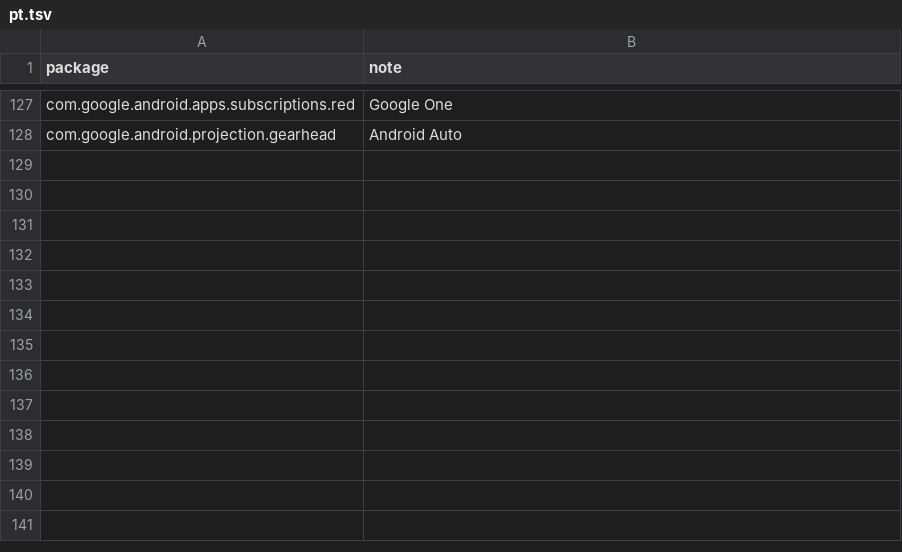
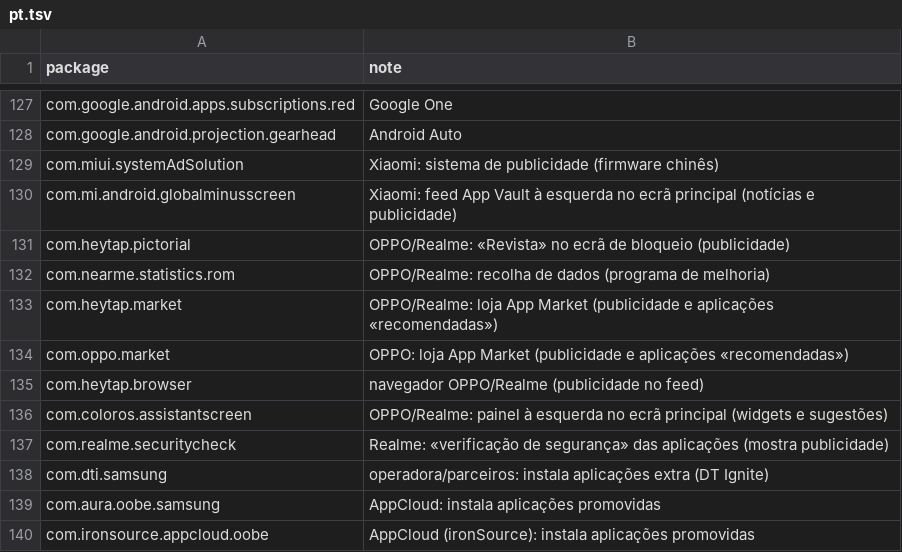
Before and after one commit to Meteoric-Potential-Unipessoal-Lda/phone-kit, a TSV file: data/notes/pt.tsv, drawn as a sheet; only a part is shown, gaps mark what is left out.

```diff
--- a/data/notes/pt.tsv
+++ b/data/notes/pt.tsv
@@ -128 +128,13 @@ com.google.android.apps.subscriptions.red	Google One
 com.google.android.projection.gearhead	Android Auto
+com.miui.systemAdSolution	Xiaomi: sistema de publicidade (firmware chinês)
+com.mi.android.globalminusscreen	Xiaomi: feed App Vault à esquerda no ecrã principal (notícias e publicidade)
+com.heytap.pictorial	OPPO/Realme: «Revista» no ecrã de bloqueio (publicidade)
+com.nearme.statistics.rom	OPPO/Realme: recolha de dados (programa de melhoria)
+com.heytap.market	OPPO/Realme: loja App Market (publicidade e aplicações «recomendadas»)
+com.oppo.market	OPPO: loja App Market (publicidade e aplicações «recomendadas»)
+com.heytap.browser	navegador OPPO/Realme (publicidade no feed)
+com.coloros.assistantscreen	OPPO/Realme: painel à esquerda no ecrã principal (widgets e sugestões)
+com.realme.securitycheck	Realme: «verificação de segurança» das aplicações (mostra publicidade)
+com.dti.samsung	operadora/parceiros: instala aplicações extra (DT Ignite)
+com.aura.oobe.samsung	AppCloud: instala aplicações promovidas
+com.ironsource.appcloud.oobe	AppCloud (ironSource): instala aplicações promovidas
```
Also changed, not shown: data/notes/es.tsv, data/notes/fr.tsv, 6 other files.
